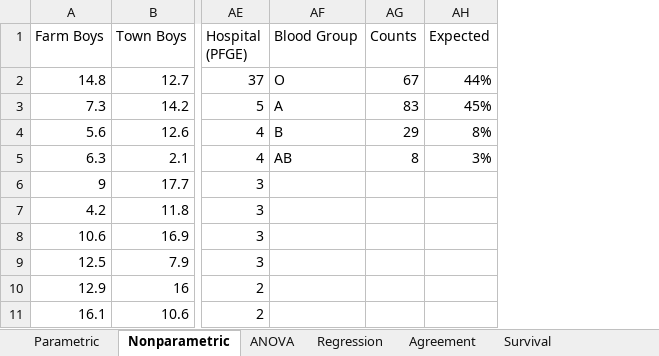
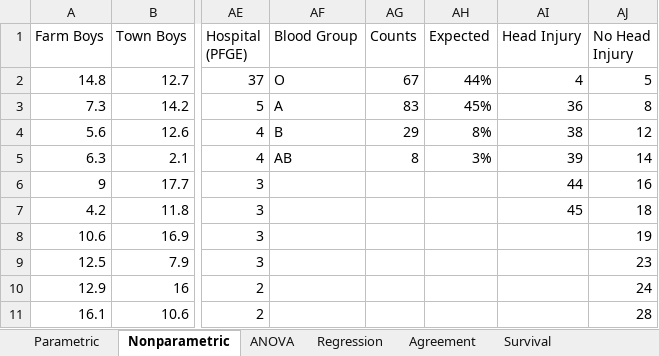
Before and after one commit to iain-buchan/statsdirect, an Excel workbook: StatsDirectUI/Assets/Data/test.xlsx, sheet Nonparametric, drawn as a sheet; only a part is shown, gaps mark what is left out; values as stored, in another font and other column widths than the file's, no borders; the diff names each change by its address in the sheet, - before the commit and + after, or states it on an @@ line.

```diff
--- a/StatsDirectUI/Assets/Data/test.xlsx (sheet Nonparametric)
+++ b/StatsDirectUI/Assets/Data/test.xlsx (sheet Nonparametric)
+column AI (Head Injury), rows 2-7: 4 | 36 | 38 | 39 | 44 | 45
+column AJ (No Head Injury), rows 2-11: 5 | 8 | 12 | 14 | 16 | 18 | 19 | 23 | 24 | 28
```
Also changed, not shown: 44 other files.
